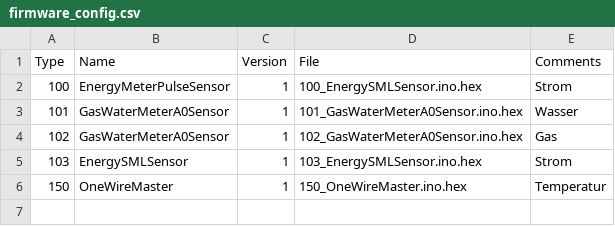
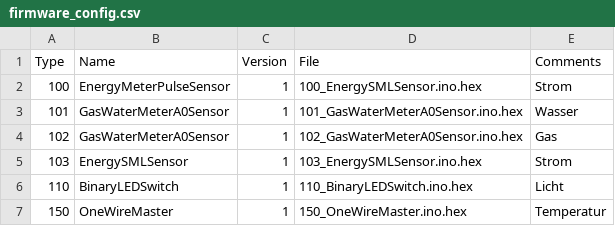
Before and after one commit to tmandel123/MySensors, a CSV file: Firmware-HEX/firmware_config.csv, drawn as a sheet.

Commit message:
IkeaStranne

```diff
--- a/Firmware-HEX/firmware_config.csv
+++ b/Firmware-HEX/firmware_config.csv
@@ -5,2 +5,3 @@ Type,Name,Version,File,Comments
 103,EnergySMLSensor,1,103_EnergySMLSensor.ino.hex,Strom
+110,BinaryLEDSwitch,1,110_BinaryLEDSwitch.ino.hex,Licht
 150,OneWireMaster,1,150_OneWireMaster.ino.hex,Temperatur
```
